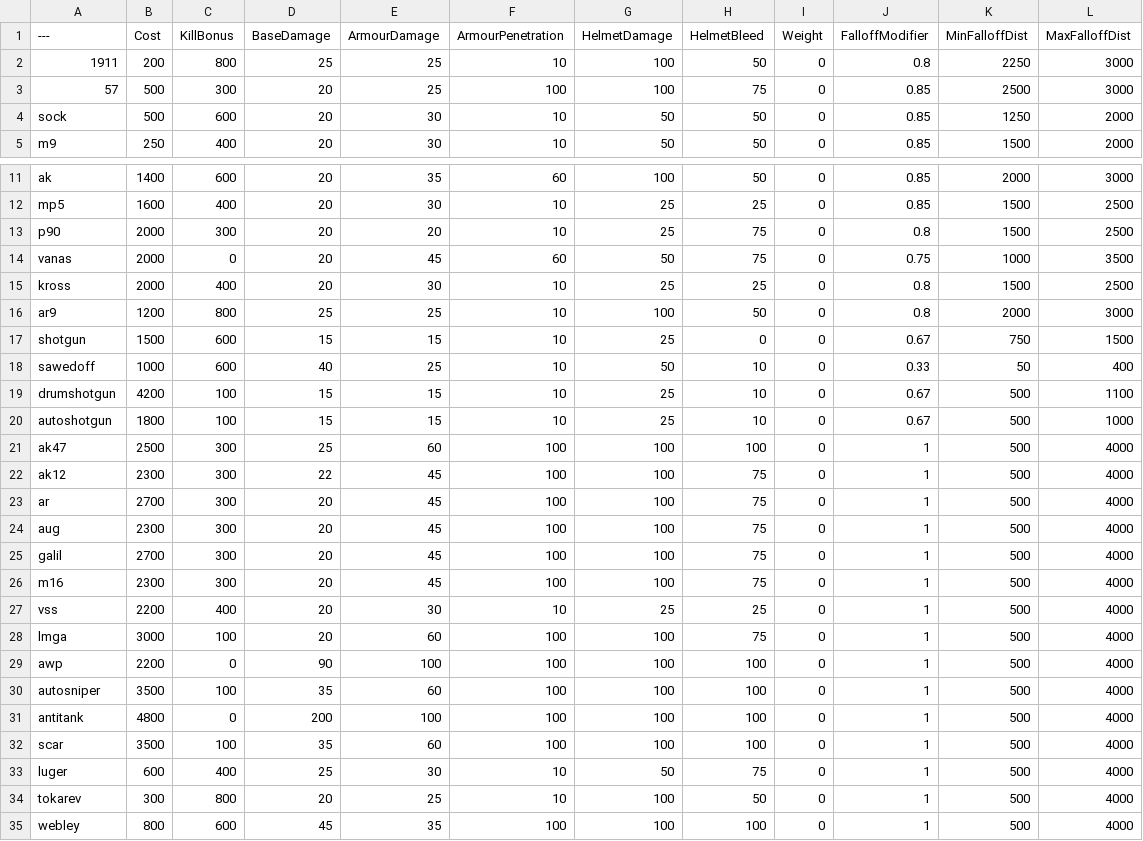
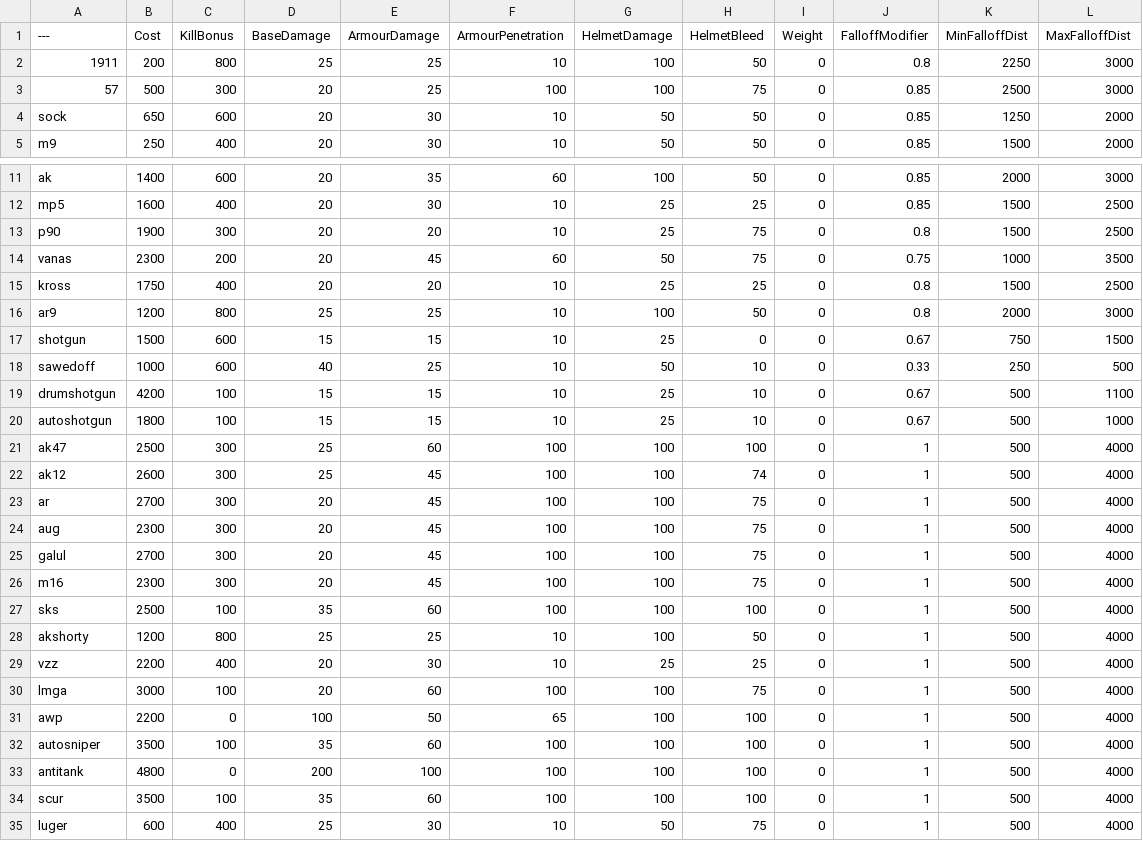
Before and after one commit to zTriplerz/BalancingTable, a CSV file: BalancingTable.csv, drawn as a sheet; only a part is shown, gaps mark what is left out; the shorter side is filled out with more unchanged rows.

Commit message:
Update BalancingTable.csv

```diff
--- a/BalancingTable.csv
+++ b/BalancingTable.csv
@@ -3,3 +3,3 @@
 57,500,300,20,25,100,100,75,0,0.85,2500,3000
-sock,500,600,20,30,10,50,50,0,0.85,1250,2000
+sock,650,600,20,30,10,50,50,0,0.85,1250,2000
 m9,250,400,20,30,10,50,50,0,0.85,1500,2000
@@ -12,8 +12,8 @@ ak,1400,600,20,35,60,100,50,0,0.85,2000,3000
 mp5,1600,400,20,30,10,25,25,0,0.85,1500,2500
-p90,2000,300,20,20,10,25,75,0,0.8,1500,2500
-vanas,2000,0,20,45,60,50,75,0,0.75,1000,3500
-kross,2000,400,20,30,10,25,25,0,0.8,1500,2500
+p90,1900,300,20,20,10,25,75,0,0.8,1500,2500
+vanas,2300,200,20,45,60,50,75,0,0.75,1000,3500
+kross,1750,400,20,20,10,25,25,0,0.8,1500,2500
 ar9,1200,800,25,25,10,100,50,0,0.8,2000,3000
 shotgun,1500,600,15,15,10,25,0,0,0.67,750,1500
-sawedoff,1000,600,40,25,10,50,10,0,0.33,50,400
+sawedoff,1000,600,40,25,10,50,10,0,0.33,250,500
 drumshotgun,4200,100,15,15,10,25,10,0,0.67,500,1100
@@ -21,13 +21,15 @@ autoshotgun,1800,100,15,15,10,25,10,0,0.67,500,1000
 ak47,2500,300,25,60,100,100,100,0,1,500,4000
-ak12,2300,300,22,45,100,100,75,0,1,500,4000
+ak12,2600,300,25,45,100,100,74,0,1,500,4000
 ar,2700,300,20,45,100,100,75,0,1,500,4000
 aug,2300,300,20,45,100,100,75,0,1,500,4000
-galil,2700,300,20,45,100,100,75,0,1,500,4000
+galul,2700,300,20,45,100,100,75,0,1,500,4000
 m16,2300,300,20,45,100,100,75,0,1,500,4000
-vss,2200,400,20,30,10,25,25,0,1,500,4000
+sks,2500,100,35,60,100,100,100,0,1,500,4000
+akshorty,1200,800,25,25,10,100,50,0,1,500,4000
+vzz,2200,400,20,30,10,25,25,0,1,500,4000
 lmga,3000,100,20,60,100,100,75,0,1,500,4000
-awp,2200,0,90,100,100,100,100,0,1,500,4000
+awp,2200,0,100,50,65,100,100,0,1,500,4000
 autosniper,3500,100,35,60,100,100,100,0,1,500,4000
 antitank,4800,0,200,100,100,100,100,0,1,500,4000
-scar,3500,100,35,60,100,100,100,0,1,500,4000
+scur,3500,100,35,60,100,100,100,0,1,500,4000
 luger,600,400,25,30,10,50,75,0,1,500,4000
```
